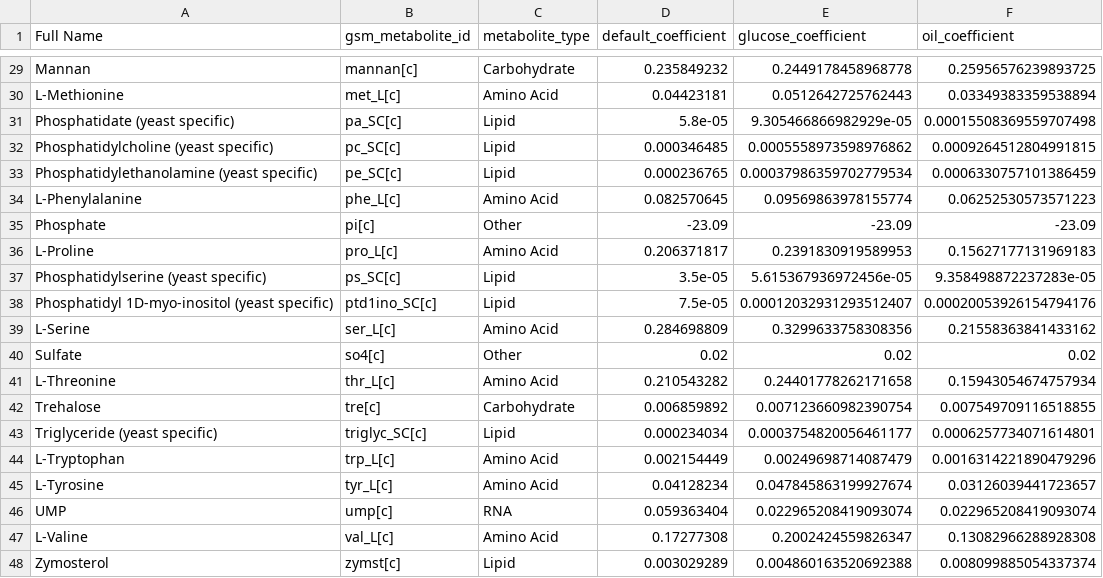
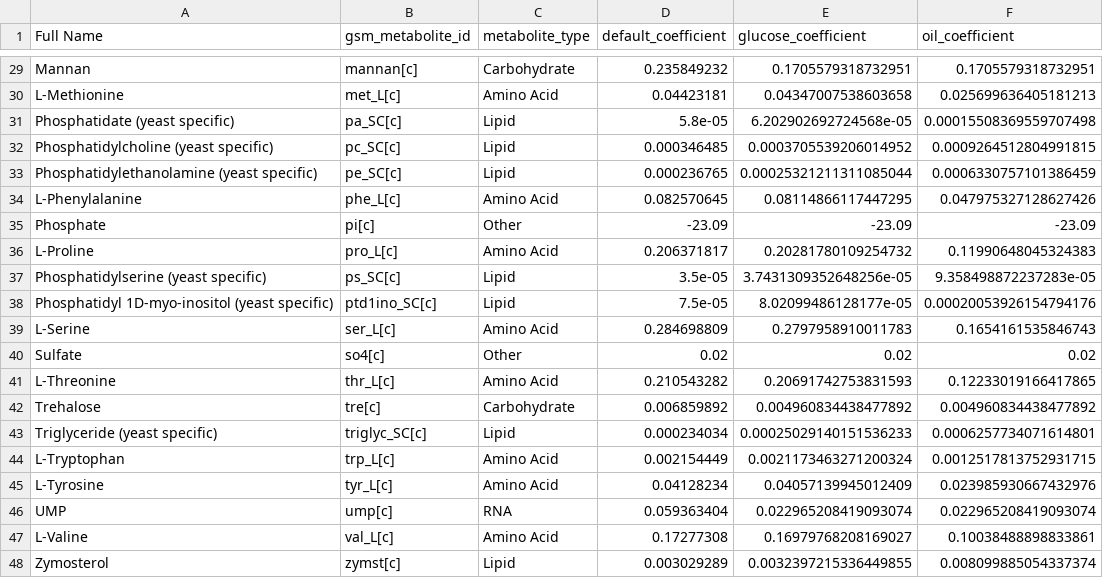
Before and after one commit to garrettroell/yarrrowia_eflux2, a CSV file: results/biomass_composition/gsm_biomass_composition.csv, drawn as a sheet; only a part is shown, gaps mark what is left out; the diff covers the shown part only; the diff names each change by its address in the sheet, - before the commit and + after, or states it on an @@ line.

```diff
--- a/results/biomass_composition/gsm_biomass_composition.csv
+++ b/results/biomass_composition/gsm_biomass_composition.csv
-E29 (glucose_coefficient): 0.2449178458968778
+E29 (glucose_coefficient): 0.1705579318732951
-F29 (oil_coefficient): 0.25956576239893725
+F29 (oil_coefficient): 0.1705579318732951
-E30 (glucose_coefficient): 0.0512642725762443
+E30 (glucose_coefficient): 0.04347007538603658
-F30 (oil_coefficient): 0.03349383359538894
+F30 (oil_coefficient): 0.025699636405181213
-E31 (glucose_coefficient): 9.305466866982929e-05
+E31 (glucose_coefficient): 6.202902692724568e-05
-E32 (glucose_coefficient): 0.0005558973598976862
+E32 (glucose_coefficient): 0.0003705539206014952
-E33 (glucose_coefficient): 0.00037986359702779534
+E33 (glucose_coefficient): 0.00025321211311085044
-E34 (glucose_coefficient): 0.09569863978155774
+E34 (glucose_coefficient): 0.08114866117447295
-F34 (oil_coefficient): 0.06252530573571223
+F34 (oil_coefficient): 0.047975327128627426
-E36 (glucose_coefficient): 0.2391830919589953
+E36 (glucose_coefficient): 0.20281780109254732
-F36 (oil_coefficient): 0.15627177131969183
+F36 (oil_coefficient): 0.11990648045324383
-E37 (glucose_coefficient): 5.615367936972456e-05
+E37 (glucose_coefficient): 3.7431309352648256e-05
-E38 (glucose_coefficient): 0.00012032931293512407
+E38 (glucose_coefficient): 8.02099486128177e-05
-E39 (glucose_coefficient): 0.3299633758308356
+E39 (glucose_coefficient): 0.2797958910011783
-F39 (oil_coefficient): 0.21558363841433162
+F39 (oil_coefficient): 0.1654161535846743
-E41 (glucose_coefficient): 0.24401778262171658
+E41 (glucose_coefficient): 0.20691742753831593
-F41 (oil_coefficient): 0.15943054674757934
+F41 (oil_coefficient): 0.12233019166417865
-E42 (glucose_coefficient): 0.007123660982390754
+E42 (glucose_coefficient): 0.004960834438477892
-F42 (oil_coefficient): 0.007549709116518855
+F42 (oil_coefficient): 0.004960834438477892
-E43 (glucose_coefficient): 0.0003754820056461177
+E43 (glucose_coefficient): 0.00025029140151536233
-E44 (glucose_coefficient): 0.00249698714087479
+E44 (glucose_coefficient): 0.0021173463271200324
-F44 (oil_coefficient): 0.0016314221890479296
+F44 (oil_coefficient): 0.0012517813752931715
-E45 (glucose_coefficient): 0.047845863199927674
+E45 (glucose_coefficient): 0.04057139945012409
-F45 (oil_coefficient): 0.03126039441723657
+F45 (oil_coefficient): 0.023985930667432976
-E47 (glucose_coefficient): 0.2002424559826347
+E47 (glucose_coefficient): 0.16979768208169027
-F47 (oil_coefficient): 0.13082966288928308
+F47 (oil_coefficient): 0.10038488898833861
-E48 (glucose_coefficient): 0.004860163520692388
+E48 (glucose_coefficient): 0.0032397215336449855
```
Also changed, not shown: 29 edited cells elsewhere in this file, results/central_fluxes/glucose_central_fluxes.csv, results/central_fluxes/glycerol_central_fluxes.csv, 34 other files.
